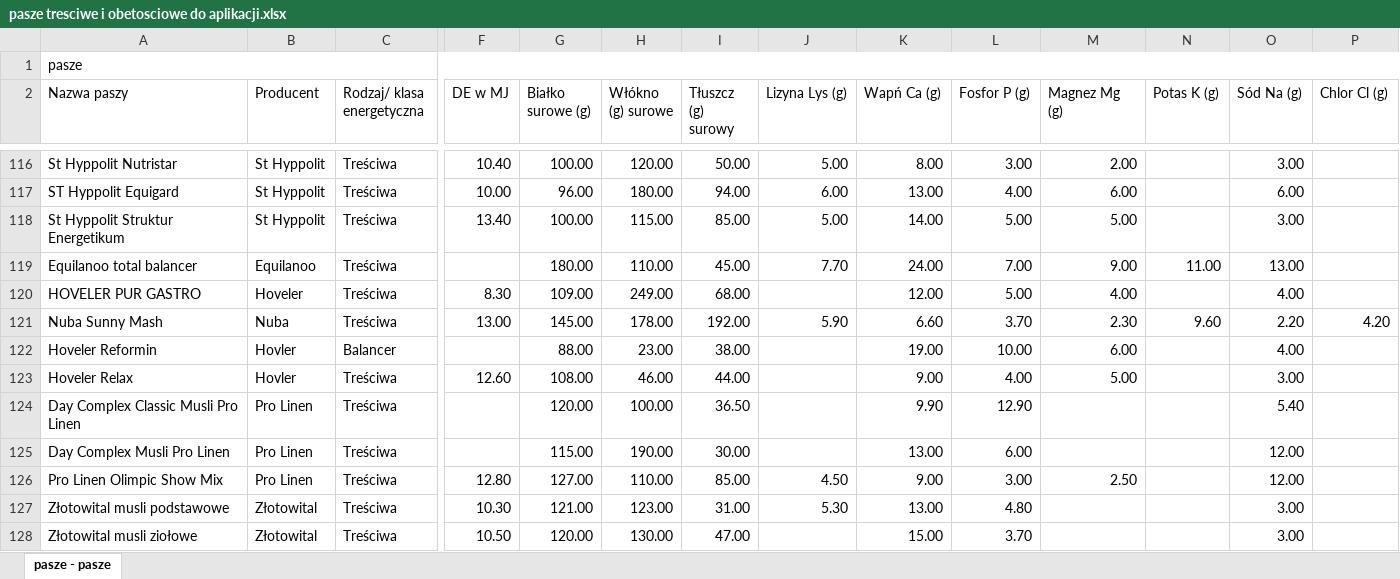
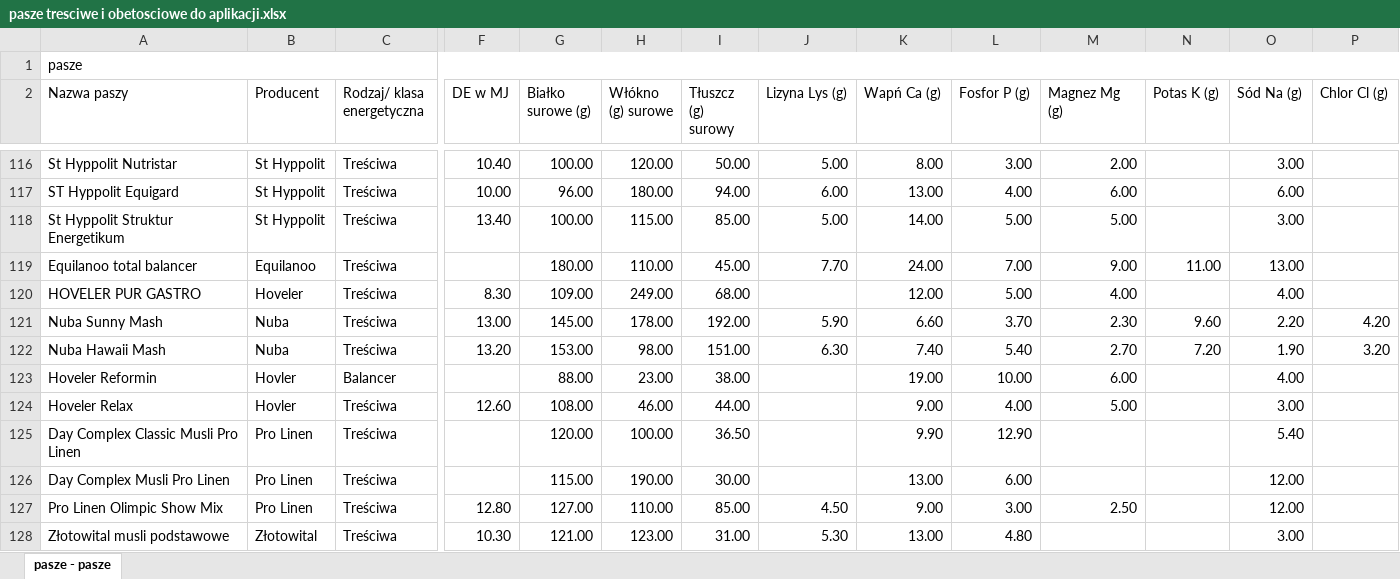
Before and after one commit to moniawu/horse-feed-app, an Excel workbook: pasze tresciwe i obetosciowe do aplikacji.xlsx, sheet pasze - pasze, drawn as a sheet; only a part is shown, gaps mark what is left out; the shorter side is filled out with more unchanged rows; values as stored, in another font and other column widths than the file's, no cell formats; rows hold the shown columns only; the diff names each change by its address in the sheet, - before the commit and + after, or states it on an @@ line.

Commit message:
Add files via upload

```diff
--- a/pasze tresciwe i obetosciowe do aplikacji.xlsx (sheet pasze - pasze)
+++ b/pasze tresciwe i obetosciowe do aplikacji.xlsx (sheet pasze - pasze)
+row 122: Nuba Hawaii Mash | Nuba | Treściwa | 13.20 | 153.00 | 98.00 | 151.00 | 6.30 | 7.40 | 5.40 | 2.70 | 7.20 | 1.90 | 3.20
```
Also changed, not shown: cell formats.
